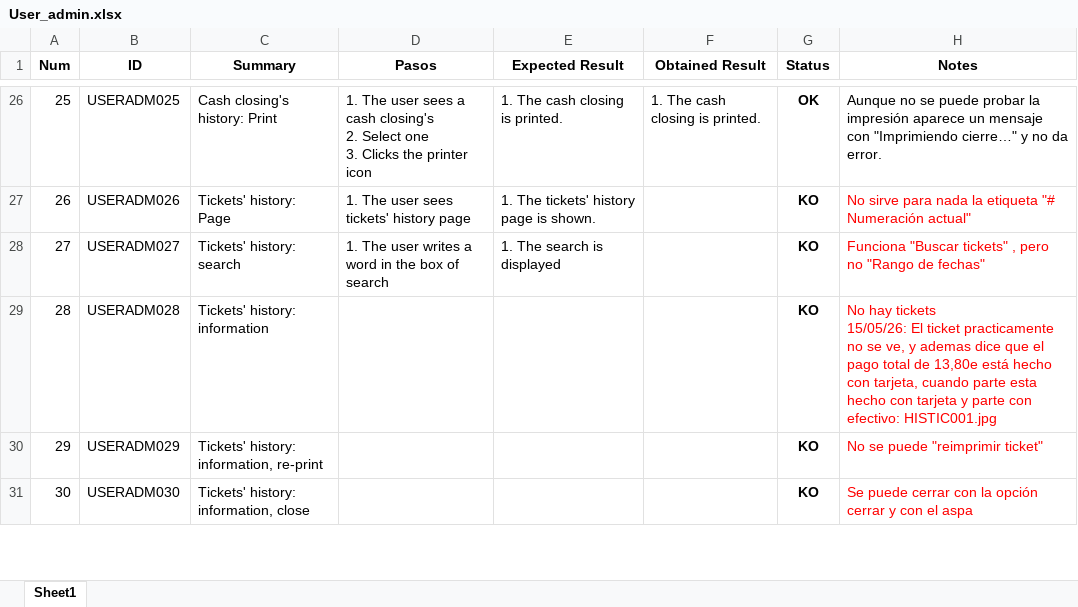
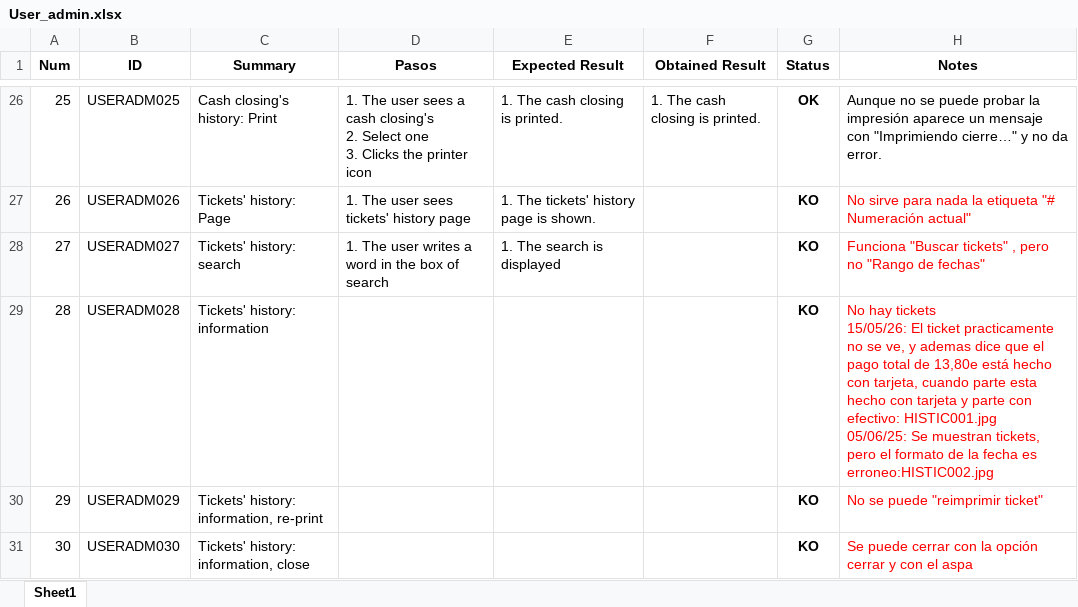
Before and after one commit to ngp223/Kovai, an Excel workbook: App/TestCases_App/User_admin.xlsx, sheet Sheet1, drawn as a sheet; only a part is shown, gaps mark what is left out; values as stored, in another font and other column widths than the file's, no borders; conditional formats not drawn; ↵ is a line break in a cell; the diff names each change by its address in the sheet, - before the commit and + after, or states it on an @@ line.

Commit message:
bug historial tickets

```diff
--- a/App/TestCases_App/User_admin.xlsx (sheet Sheet1)
+++ b/App/TestCases_App/User_admin.xlsx (sheet Sheet1)
-H29 (Notes): …efectivo: HISTIC001.jpg
+H29 (Notes): …efectivo: HISTIC001.jpg ↵ 05/06/25: Se muestran tickets, pero el formato de la fecha es erroneo:HISTIC002.jpg
```
